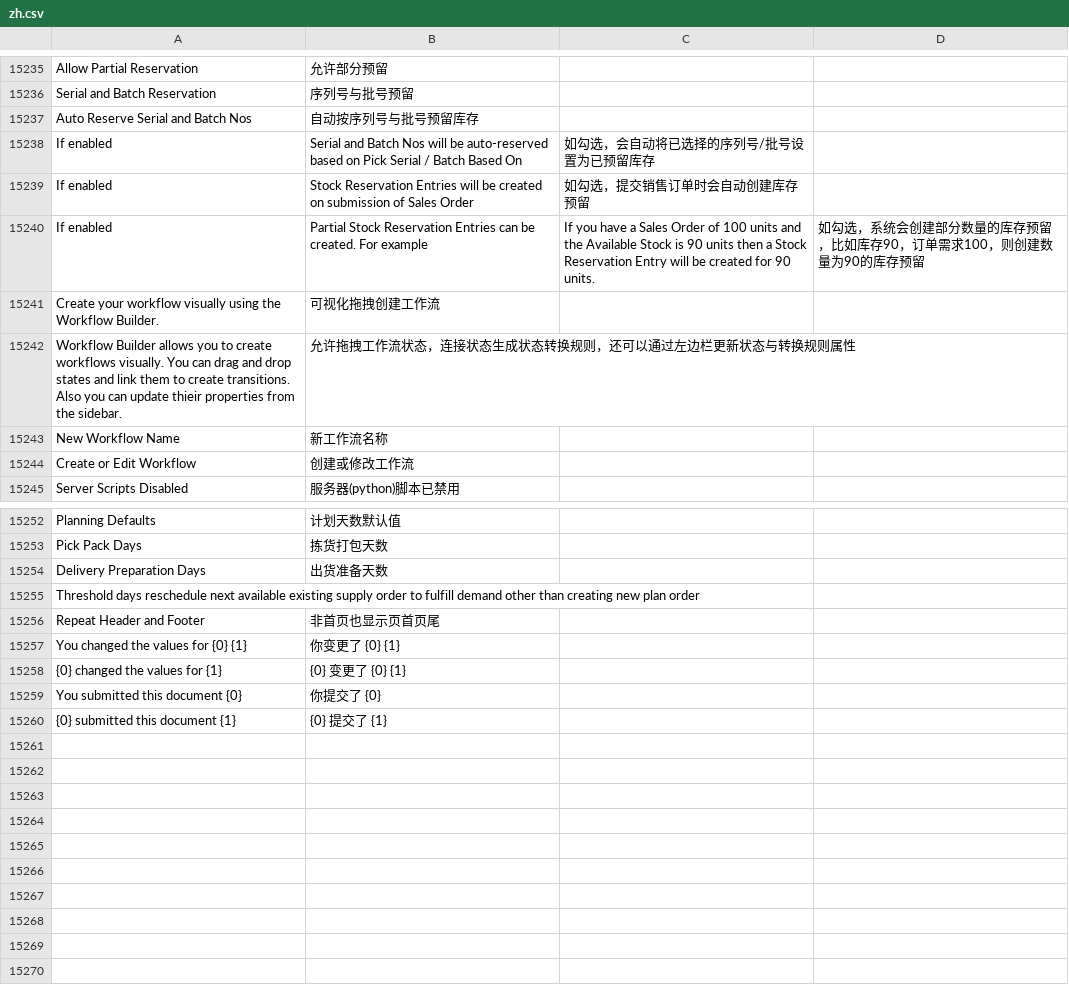
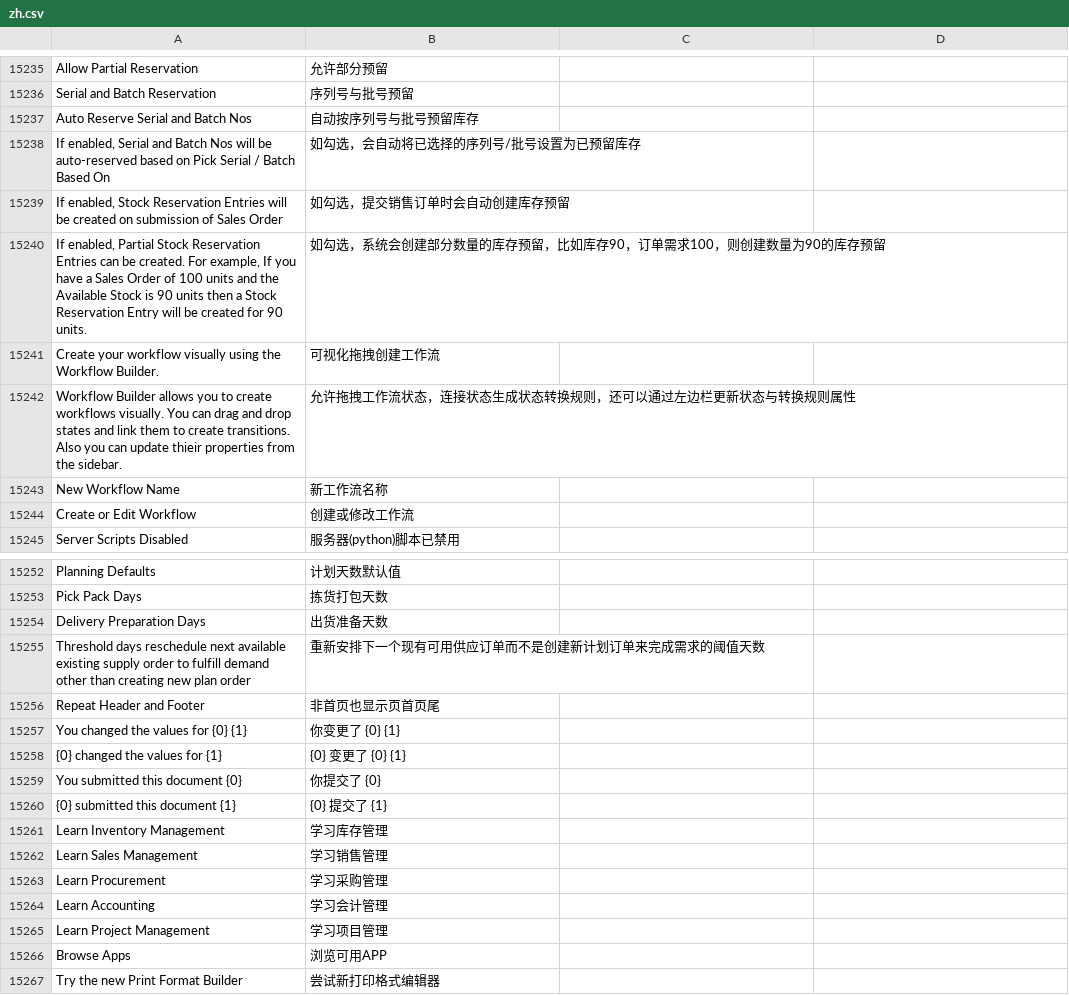
Before and after one commit to z1coyan/erpnext_chinese, a CSV file: erpnext_chinese/translations/zh.csv, drawn as a sheet; only a part is shown, gaps mark what is left out; removed rows and columns are numbered as before the commit, all else as after; the diff names each change by its address in the sheet, - before the commit and + after, or states it on an @@ line.

```diff
--- a/erpnext_chinese/translations/zh.csv
+++ b/erpnext_chinese/translations/zh.csv
-row 15238: If enabled | Serial and Batch Nos will be auto-reserved based on Pick Serial / Batch Based On | 如勾选，会自动将已选择的序列号/批号设置为已预留库存
-row 15239: If enabled | Stock Reservation Entries will be created on submission of Sales Order | 如勾选，提交销售订单时会自动创建库存预留
-row 15240: If enabled | Partial Stock Reservation Entries can be created. For example | If you have a Sales Order of 100 units and the Available Stock is 90 units then a Stock Reservation Entry will be created for 90 units. | 如勾选，系统会创建部分数量的库存预留，比如库存90，订单需求100，则创建数量为90的库存预留
+row 15238: If enabled, Serial and Batch Nos will be auto-reserved based on Pick Serial / Batch Based On | 如勾选，会自动将已选择的序列号/批号设置为已预留库存
+row 15239: If enabled, Stock Reservation Entries will be created on submission of Sales Order | 如勾选，提交销售订单时会自动创建库存预留
+row 15240: If enabled, Partial Stock Reservation Entries can be created. For example, If you have a Sales Order of 100 units and the Available Stock is 90 units then a Stock Reservation Entry will be created for 90 units. | 如勾选，系统会创建部分数量的库存预留，比如库存90，订单需求100，则创建数量为90的库存预留
-B15255: (empty)
+B15255: 重新安排下一个现有可用供应订单而不是创建新计划订单来完成需求的阈值天数
+row 15261: Learn Inventory Management | 学习库存管理
+row 15262: Learn Sales Management | 学习销售管理
+row 15263: Learn Procurement | 学习采购管理
+row 15264: Learn Accounting | 学习会计管理
+row 15265: Learn Project Management | 学习项目管理
+row 15266: Browse Apps | 浏览可用APP
+row 15267: Try the new Print Format Builder | 尝试新打印格式编辑器
```
Also changed, not shown: 1 other file.
